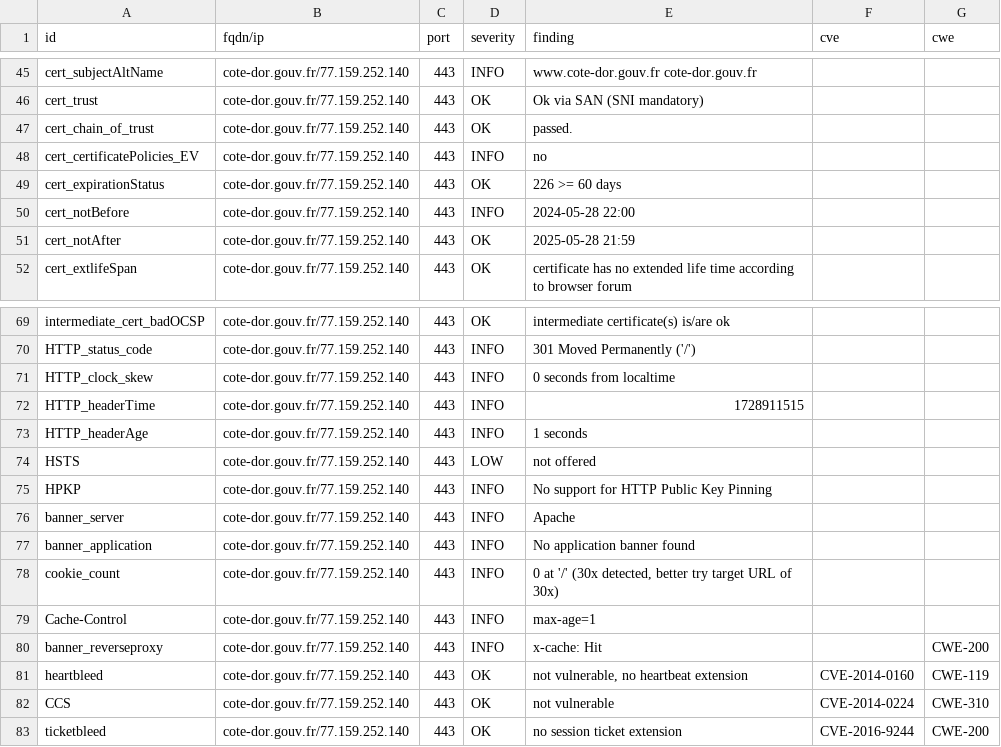
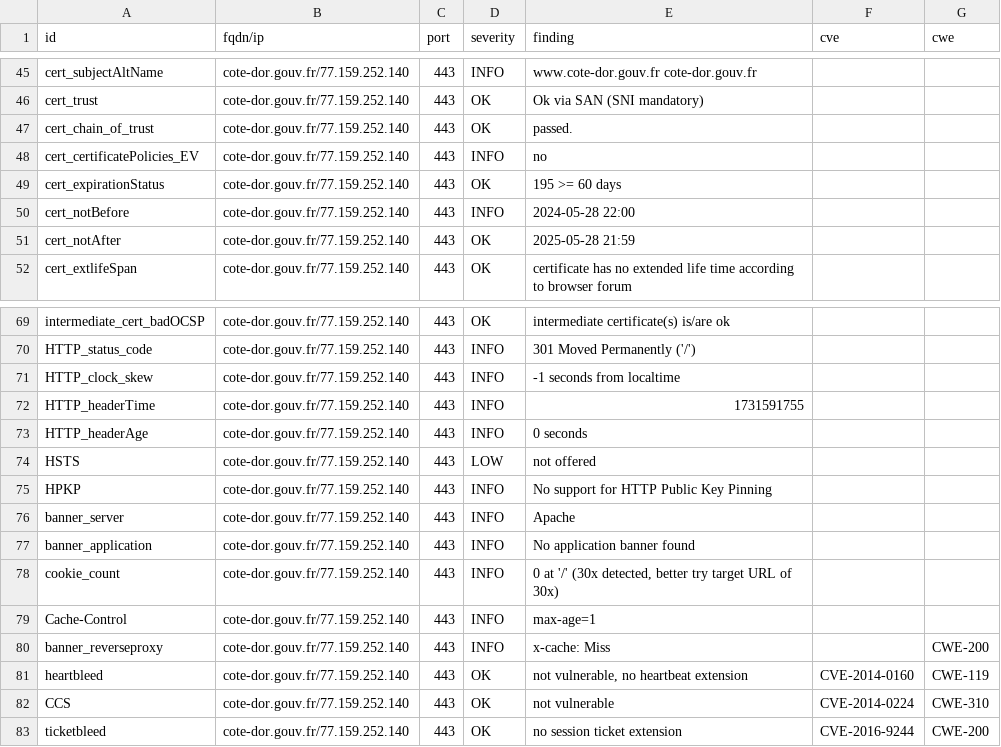
Before and after one commit to GKO-org/dashlordPrd3, a CSV file: results/aHR0cHM6Ly9jb3RlLWRvci5nb3V2LmZy/testssl.csv, drawn as a sheet; only a part is shown, gaps mark what is left out.

```diff
--- a/results/aHR0cHM6Ly9jb3RlLWRvci5nb3V2LmZy/testssl.csv
+++ b/results/aHR0cHM6Ly9jb3RlLWRvci5nb3V2LmZy/testssl.csv
@@ -48,3 +48,3 @@
 "cert_certificatePolicies_EV","cote-dor.gouv.fr/77.159.252.140","443","INFO","no","",""
-"cert_expirationStatus","cote-dor.gouv.fr/77.159.252.140","443","OK","226 >= 60 days","",""
+"cert_expirationStatus","cote-dor.gouv.fr/77.159.252.140","443","OK","195 >= 60 days","",""
 "cert_notBefore","cote-dor.gouv.fr/77.159.252.140","443","INFO","2024-05-28 22:00","",""
@@ -70,5 +70,5 @@
 "HTTP_status_code","cote-dor.gouv.fr/77.159.252.140","443","INFO","301 Moved Permanently ('/')","",""
-"HTTP_clock_skew","cote-dor.gouv.fr/77.159.252.140","443","INFO","0 seconds from localtime","",""
-"HTTP_headerTime","cote-dor.gouv.fr/77.159.252.140","443","INFO","1728911515","",""
-"HTTP_headerAge","cote-dor.gouv.fr/77.159.252.140","443","INFO","1 seconds","",""
+"HTTP_clock_skew","cote-dor.gouv.fr/77.159.252.140","443","INFO","-1 seconds from localtime","",""
+"HTTP_headerTime","cote-dor.gouv.fr/77.159.252.140","443","INFO","1731591755","",""
+"HTTP_headerAge","cote-dor.gouv.fr/77.159.252.140","443","INFO","0 seconds","",""
 "HSTS","cote-dor.gouv.fr/77.159.252.140","443","LOW","not offered","",""
@@ -79,3 +79,3 @@
 "Cache-Control","cote-dor.gouv.fr/77.159.252.140","443","INFO","max-age=1","",""
-"banner_reverseproxy","cote-dor.gouv.fr/77.159.252.140","443","INFO","x-cache: Hit","","CWE-200"
+"banner_reverseproxy","cote-dor.gouv.fr/77.159.252.140","443","INFO","x-cache: Miss","","CWE-200"
 "heartbleed","cote-dor.gouv.fr/77.159.252.140","443","OK","not vulnerable, no heartbeat extension","CVE-2014-0160","CWE-119"
```
Also changed, not shown: 9 other files.
